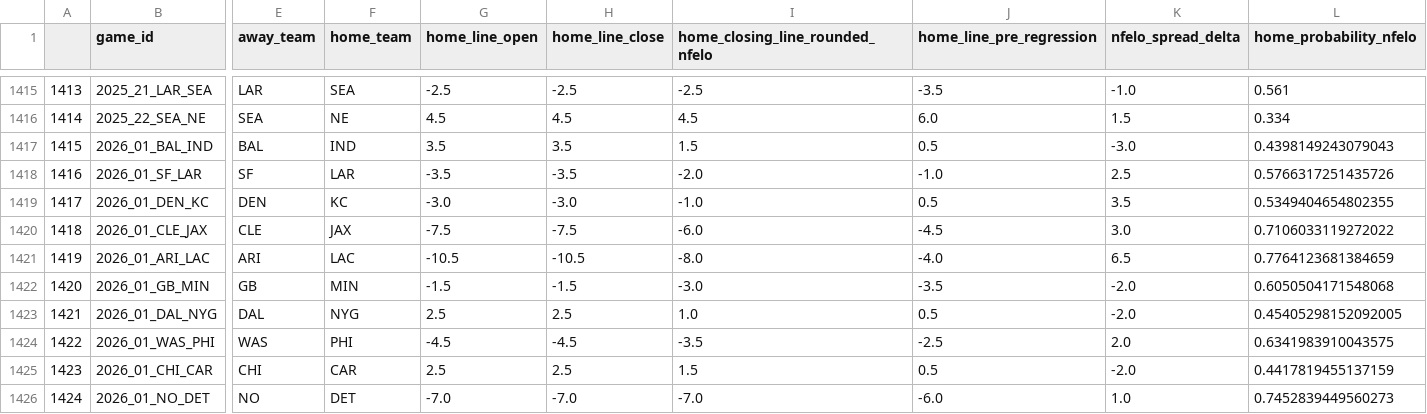
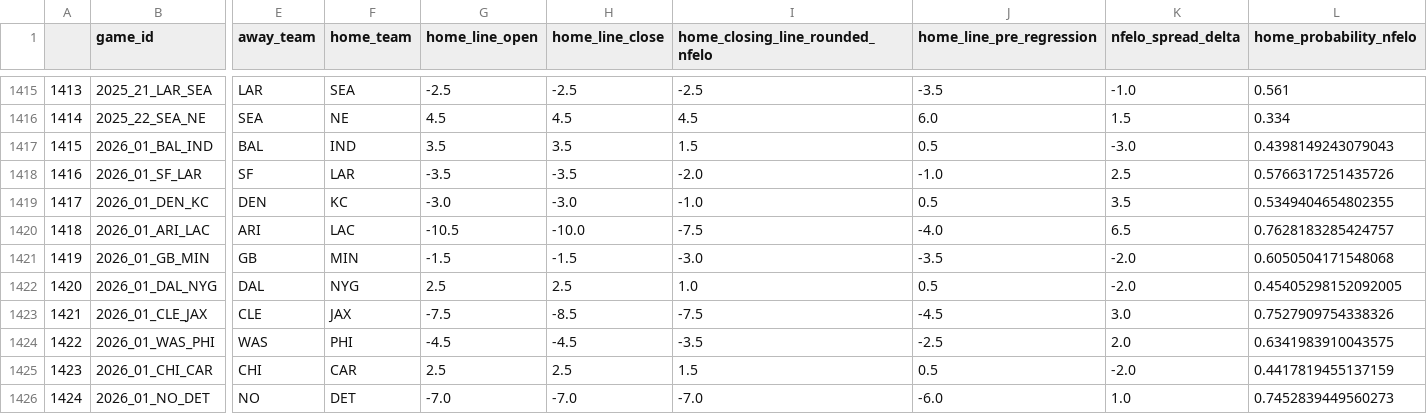
Before and after one commit to greerreNFL/nfelo, a CSV file: output_data/historic_projected_spreads.csv, drawn as a sheet; only a part is shown, gaps mark what is left out; removed rows and columns are numbered as before the commit, all else as after; rows hold the shown columns only; the diff covers the shown part only; the diff names each change by its address in the sheet, - before the commit and + after, or states it on an @@ line.

```diff
--- a/output_data/historic_projected_spreads.csv
+++ b/output_data/historic_projected_spreads.csv
-B1420 (game_id): 2026_01_CLE_JAX
+B1420 (game_id): 2026_01_ARI_LAC
-E1420 (away_team): CLE
+E1420 (away_team): ARI
-F1420 (home_team): JAX
+F1420 (home_team): LAC
-G1420 (home_line_open): -7.5
+G1420 (home_line_open): -10.5
-H1420 (home_line_close): -7.5
+H1420 (home_line_close): -10.0
-I1420 (home_closing_line_rounded_nfelo): -6.0
+I1420 (home_closing_line_rounded_nfelo): -7.5
-J1420 (home_line_pre_regression): -4.5
+J1420 (home_line_pre_regression): -4.0
-K1420 (nfelo_spread_delta): 3.0
+K1420 (nfelo_spread_delta): 6.5
-L1420 (home_probability_nfelo): 0.7106033119272022
+L1420 (home_probability_nfelo): 0.7628183285424757
-row 1421: 1419 | 2026_01_ARI_LAC | ARI | LAC | -10.5 | -10.5 | -8.0 | -4.0 | 6.5 | 0.7764123681384659
-A1421: 1420
+A1421: 1419
-A1422: 1421
+A1422: 1420
+row 1423: 1421 | 2026_01_CLE_JAX | CLE | JAX | -7.5 | -8.5 | -7.5 | -4.5 | 3.0 | 0.7527909754338326
```
Also changed, not shown: 26 edited cells elsewhere in this file, output_data/prediction_tracker.csv, 1 other file.
